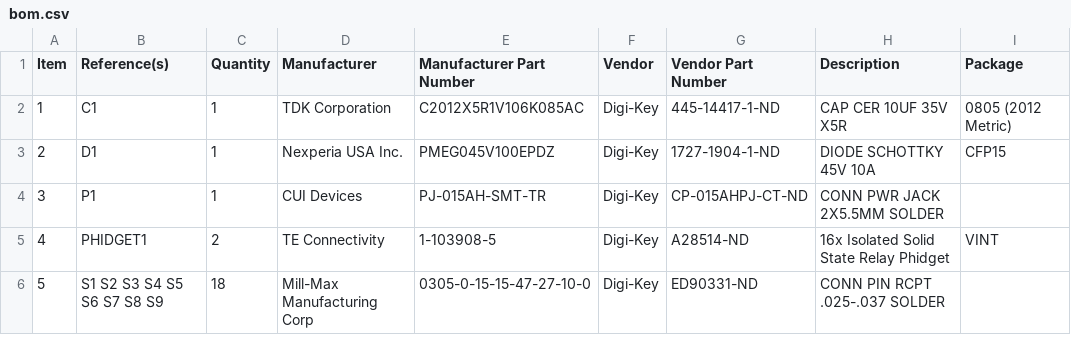
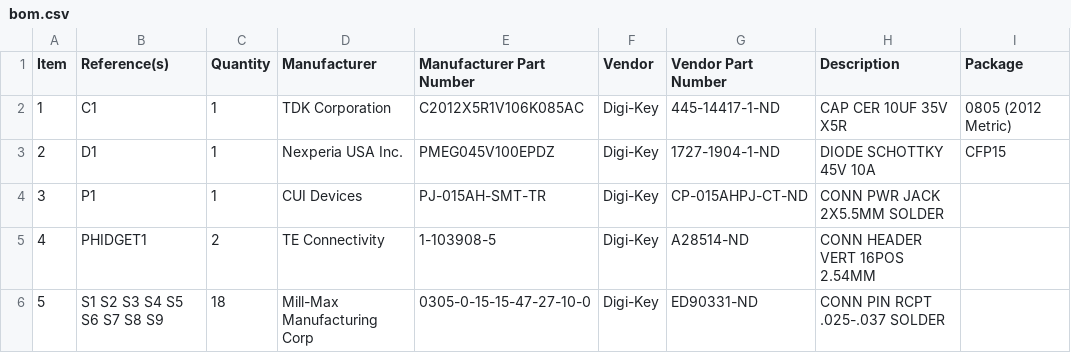
Before and after one commit to peterpolidoro/compound_y_valve_board, a CSV file: bom/bom.csv, drawn as a sheet.

Commit message:
Add parts to BOM

```diff
--- a/bom/bom.csv
+++ b/bom/bom.csv
@@ -4,3 +4,3 @@ Item,Reference(s),Quantity,Manufacturer,Manufacturer Part Number,Vendor,Vendor P
 3,P1,1,CUI Devices,PJ-015AH-SMT-TR,Digi-Key,CP-015AHPJ-CT-ND,CONN PWR JACK 2X5.5MM SOLDER,
-4,PHIDGET1,2, TE Connectivity,1-103908-5,Digi-Key,A28514-ND,16x Isolated Solid State Relay Phidget,VINT
+4,PHIDGET1,2, TE Connectivity,1-103908-5,Digi-Key,A28514-ND,CONN HEADER VERT 16POS 2.54MM ,
 5,S1 S2 S3 S4 S5 S6 S7 S8 S9,18,Mill-Max Manufacturing Corp,0305-0-15-15-47-27-10-0,Digi-Key,ED90331-ND,CONN PIN RCPT .025-.037 SOLDER,
```
Also changed, not shown: 39 other files.
